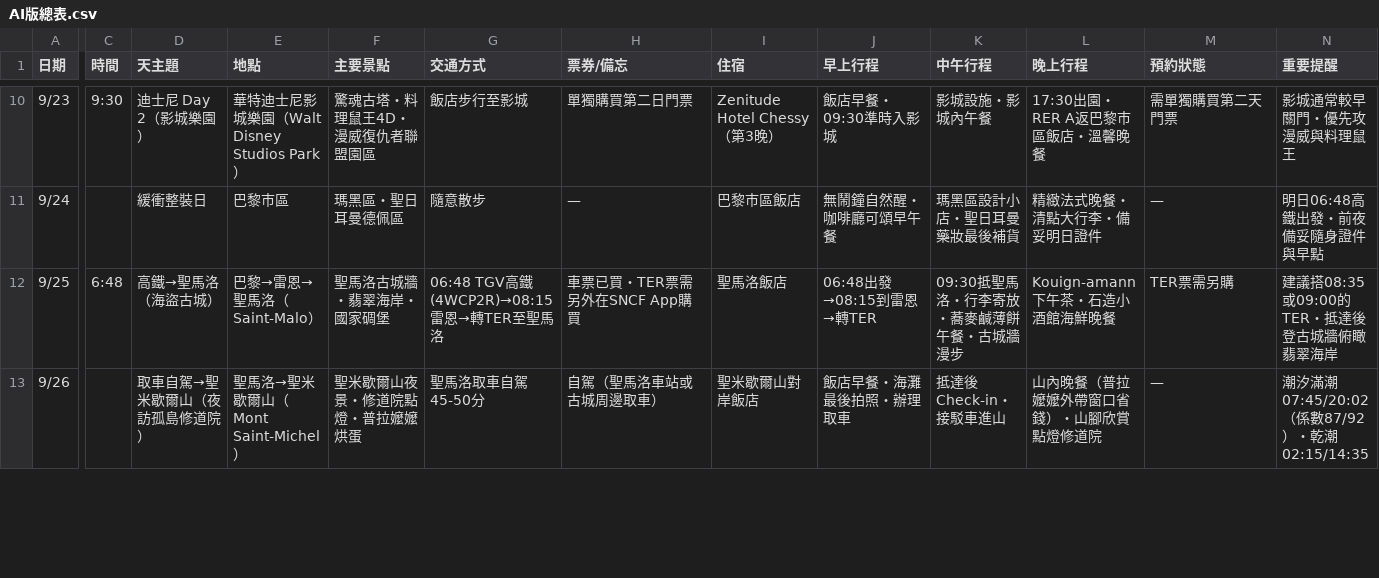
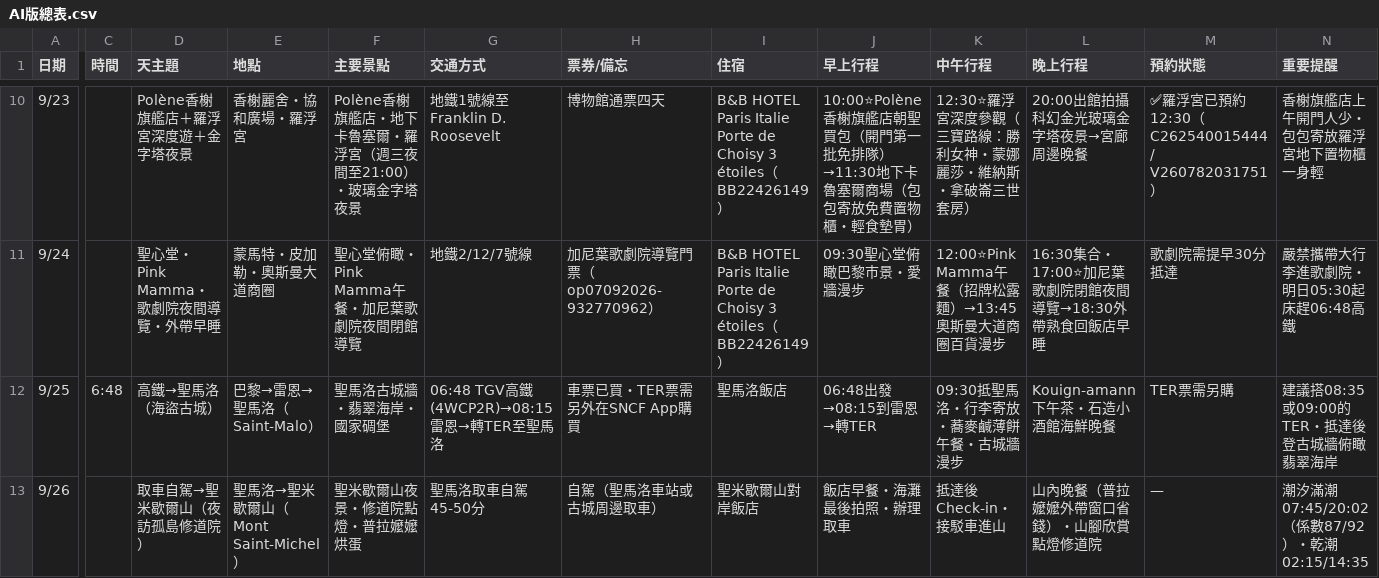
Before and after one commit to 56webb/mimo, a CSV file: sheets_data/AI版總表.csv, drawn as a sheet; only a part is shown, gaps mark what is left out; the diff covers the shown part only; the diff names each change by its address in the sheet, - before the commit and + after, or states it on an @@ line.

```diff
--- a/sheets_data/AI版總表.csv
+++ b/sheets_data/AI版總表.csv
-C10 (時間): 9:30
+C10 (時間): (empty)
-D10 (天主題): 迪士尼 Day 2（影城樂園）
+D10 (天主題): Polène香榭旗艦店＋羅浮宮深度遊＋金字塔夜景
-E10 (地點): 華特迪士尼影城樂園（Walt Disney Studios Park）
+E10 (地點): 香榭麗舍・協和廣場・羅浮宮
-F10 (主要景點): 驚魂古塔・料理鼠王4D・漫威復仇者聯盟園區
+F10 (主要景點): Polène香榭旗艦店・地下卡魯塞爾・羅浮宮（週三夜間至21:00）・玻璃金字塔夜景
-G10 (交通方式): 飯店步行至影城
+G10 (交通方式): 地鐵1號線至Franklin D. Roosevelt
-H10 (票券/備忘): 單獨購買第二日門票
+H10 (票券/備忘): 博物館通票四天
-I10 (住宿): Zenitude Hotel Chessy（第3晚）
+I10 (住宿): B&B HOTEL Paris Italie Porte de Choisy 3 étoiles（BB22426149）
-J10 (早上行程): 飯店早餐・09:30準時入影城
+J10 (早上行程): 10:00⭐Polène香榭旗艦店朝聖買包（開門第一批免排隊）→11:30地下卡魯塞爾商場（包包寄放免費置物櫃・輕食墊胃）
-K10 (中午行程): 影城設施・影城內午餐
+K10 (中午行程): 12:30⭐羅浮宮深度參觀（三寶路線：勝利女神・蒙娜麗莎・維納斯・拿破崙三世套房）
-L10 (晚上行程): 17:30出園・RER A返巴黎市區飯店・溫馨晚餐
+L10 (晚上行程): 20:00出館拍攝科幻金光玻璃金字塔夜景→宮廊周邊晚餐
-M10 (預約狀態): 需單獨購買第二天門票
+M10 (預約狀態): ✅羅浮宮已預約12:30（C262540015444 / V260782031751）
-N10 (重要提醒): 影城通常較早關門・優先攻漫威與料理鼠王
+N10 (重要提醒): 香榭旗艦店上午開門人少・包包寄放羅浮宮地下置物櫃一身輕
-D11 (天主題): 緩衝整裝日
+D11 (天主題): 聖心堂・Pink Mamma・歌劇院夜間導覽・外帶早睡
-E11 (地點): 巴黎市區
+E11 (地點): 蒙馬特・皮加勒・奧斯曼大道商圈
-F11 (主要景點): 瑪黑區・聖日耳曼德佩區
+F11 (主要景點): 聖心堂俯瞰・Pink Mamma午餐・加尼葉歌劇院夜間閉館導覽
-G11 (交通方式): 隨意散步
+G11 (交通方式): 地鐵2/12/7號線
-H11 (票券/備忘): —
+H11 (票券/備忘): 加尼葉歌劇院導覽門票（op07092026-932770962）
-I11 (住宿): 巴黎市區飯店
+I11 (住宿): B&B HOTEL Paris Italie Porte de Choisy 3 étoiles（BB22426149）
-J11 (早上行程): 無鬧鐘自然醒・咖啡廳可頌早午餐
+J11 (早上行程): 09:30聖心堂俯瞰巴黎市景・愛牆漫步
-K11 (中午行程): 瑪黑區設計小店・聖日耳曼藥妝最後補貨
+K11 (中午行程): 12:00⭐Pink Mamma午餐（招牌松露麵）→13:45奧斯曼大道商圈百貨漫步
-L11 (晚上行程): 精緻法式晚餐・清點大行李・備妥明日證件
+L11 (晚上行程): 16:30集合・17:00⭐加尼葉歌劇院閉館夜間導覽→18:30外帶熟食回飯店早睡
-M11 (預約狀態): —
+M11 (預約狀態): 歌劇院需提早30分抵達
-N11 (重要提醒): 明日06:48高鐵出發・前夜備妥隨身證件與早點
+N11 (重要提醒): 嚴禁攜帶大行李進歌劇院・明日05:30起床趕06:48高鐵
```
Also changed, not shown: 23 edited cells elsewhere in this file, 2026_巴黎迪士尼攻略.csv, 2026_法國行李打包清單.csv, 23 other files.
